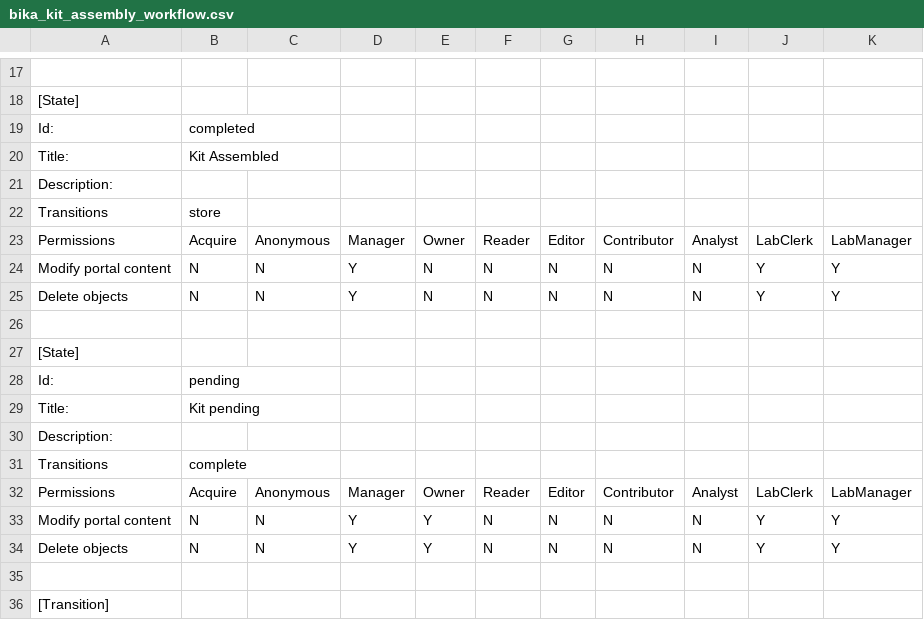
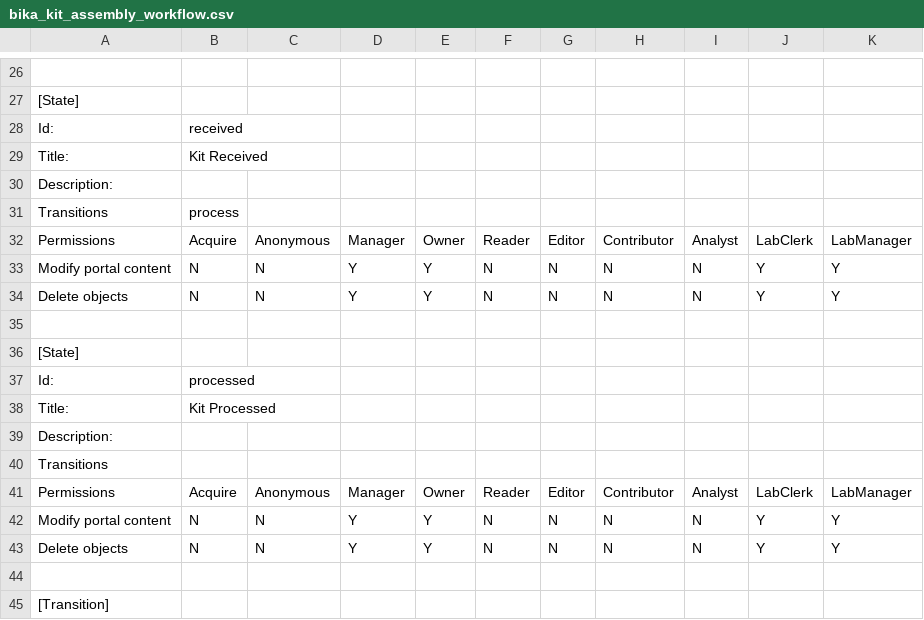
Before and after one commit to BaobabLims/baobab.lims, a CSV file: bika/sanbi/profiles/default/workflow_csv/bika_kit_assembly_workflow.csv, drawn as a sheet; only a part is shown, gaps mark what is left out; removed rows and columns are numbered as before the commit, all else as after; the diff covers the shown part only; the diff names each change by its address in the sheet, - before the commit and + after, or states it on an @@ line.

Commit message:
new workflow for kits

```diff
--- a/bika/sanbi/profiles/default/workflow_csv/bika_kit_assembly_workflow.csv
+++ b/bika/sanbi/profiles/default/workflow_csv/bika_kit_assembly_workflow.csv
-B28: completed
+B28: received
-B29: Kit Assembled
+B29: Kit Received
-B31: store
+B31: process
-row 24: Modify portal content | N | N | Y | N | N | N | N | N | Y | Y
-row 25: Delete objects | N | N | Y | N | N | N | N | N | Y | Y
+row 33: Modify portal content | N | N | Y | Y | N | N | N | N | Y | Y
+row 34: Delete objects | N | N | Y | Y | N | N | N | N | Y | Y
-B37: pending
+B37: processed
-B38: Kit pending
+B38: Kit Processed
-B40: complete
+B40: (empty)
```
Also changed, not shown: 17 added rows and 12 edited cells elsewhere in this file, 1 other file.
